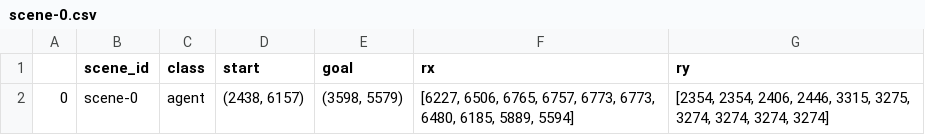
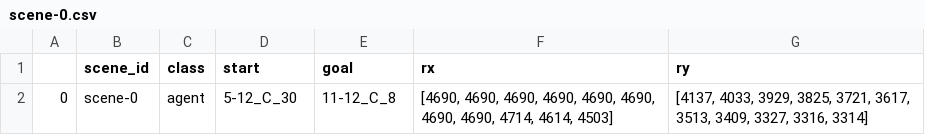
Before and after one commit to danielmtzbarba/carlabev-env, a CSV file: CarlaBEV/assets/scenes/scene-0.csv, drawn as a sheet.

```diff
--- a/CarlaBEV/assets/scenes/scene-0.csv
+++ b/CarlaBEV/assets/scenes/scene-0.csv
@@ -1,2 +1,2 @@
 ,scene_id,class,start,goal,rx,ry
-0,scene-0,agent,"(2438, 6157)","(3598, 5579)","[6227, 6506, 6765, 6757, 6773, 6773, 6480, 6185, 5889, 5594]","[2354, 2354, 2406, 2446, 3315, 3275, 3274, 3274, 3274, 3274]"
+0,scene-0,agent,5-12_C_30,11-12_C_8,"[4690, 4690, 4690, 4690, 4690, 4690, 4690, 4690, 4714, 4614, 4503]","[4137, 4033, 3929, 3825, 3721, 3617, 3513, 3409, 3327, 3316, 3314]"
```
Also changed, not shown: CarlaBEV/assets/scenes/scene-1.csv, CarlaBEV/assets/scenes/scene-4.csv, 16 other files.
